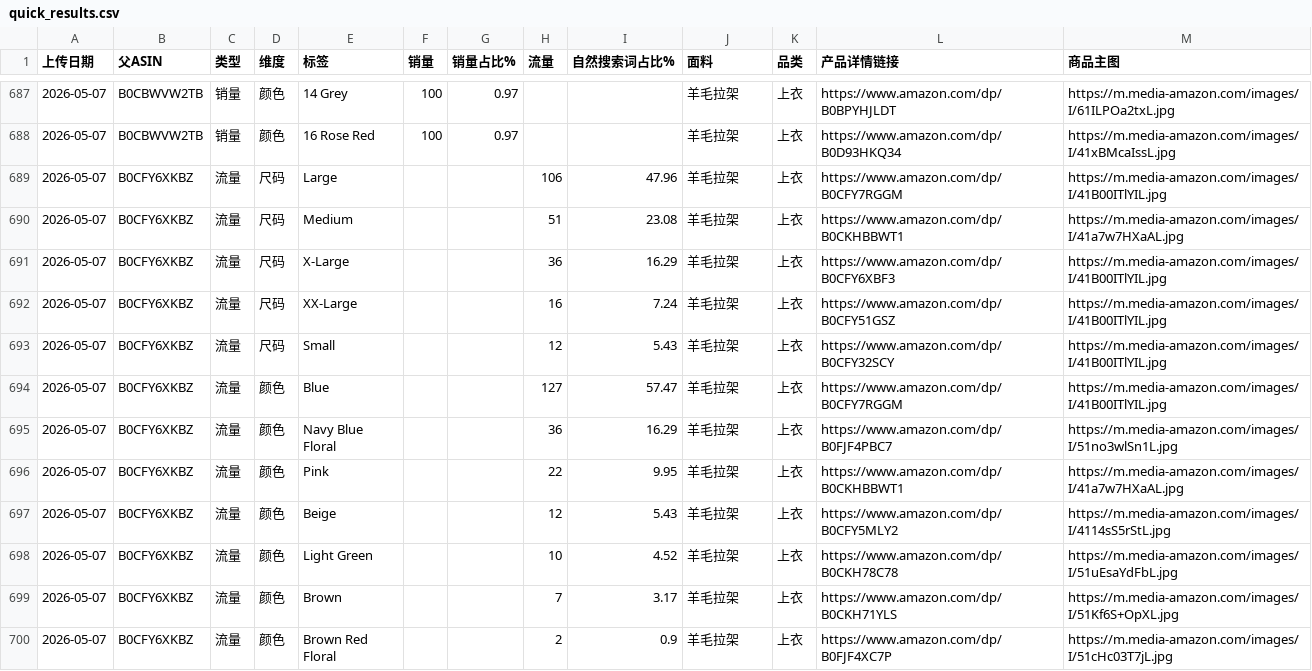
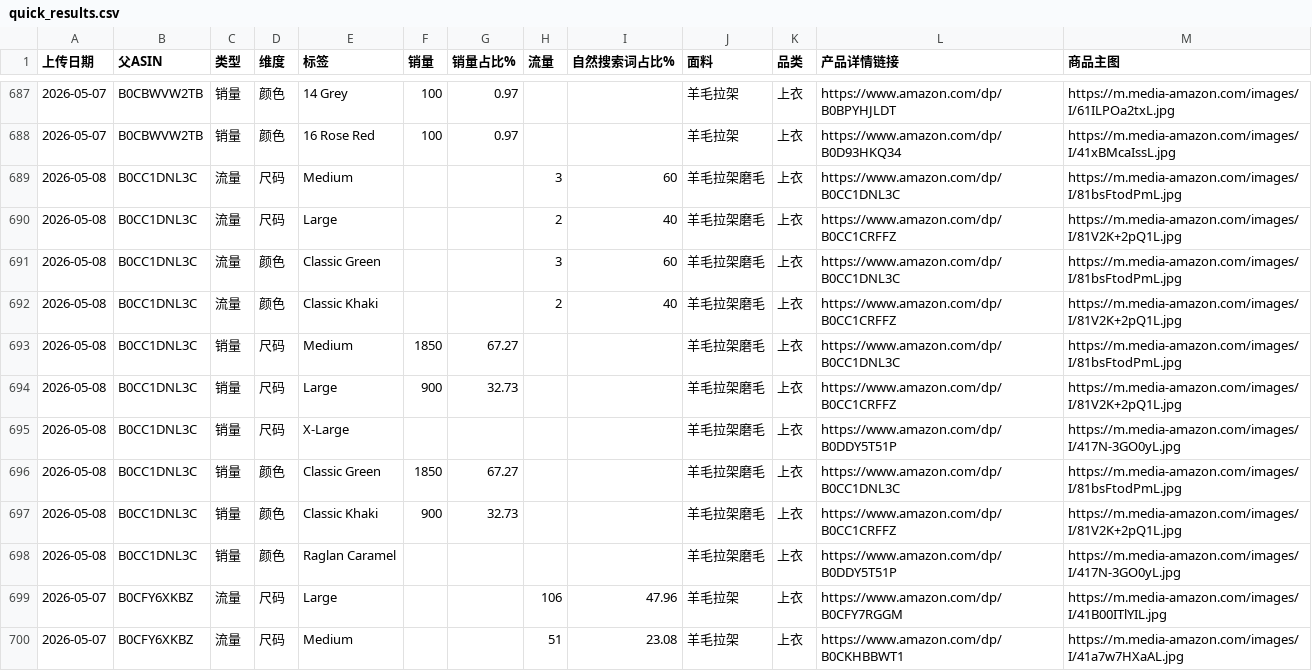
Before and after one commit to wasdkd/Amazon, a CSV file: uploads2/quick_results.csv, drawn as a sheet; only a part is shown, gaps mark what is left out; the shorter side is filled out with more unchanged rows; the diff names each change by its address in the sheet, - before the commit and + after, or states it on an @@ line.

Commit message:
Update quick results 2026-05-08T06:29:09.338Z

```diff
--- a/uploads2/quick_results.csv
+++ b/uploads2/quick_results.csv
+row 689: 2026-05-08 | B0CC1DNL3C | 流量 | 尺码 | Medium |  |  | 3 | 60 | 羊毛拉架磨毛 | 上衣 | https://www.amazon.com/dp/B0CC1DNL3C | https://m.media-amazon.com/images/I/81bsFtodPmL.jpg
+row 690: 2026-05-08 | B0CC1DNL3C | 流量 | 尺码 | Large |  |  | 2 | 40 | 羊毛拉架磨毛 | 上衣 | https://www.amazon.com/dp/B0CC1CRFFZ | https://m.media-amazon.com/images/I/81V2K+2pQ1L.jpg
+row 691: 2026-05-08 | B0CC1DNL3C | 流量 | 颜色 | Classic Green |  |  | 3 | 60 | 羊毛拉架磨毛 | 上衣 | https://www.amazon.com/dp/B0CC1DNL3C | https://m.media-amazon.com/images/I/81bsFtodPmL.jpg
+row 692: 2026-05-08 | B0CC1DNL3C | 流量 | 颜色 | Classic Khaki |  |  | 2 | 40 | 羊毛拉架磨毛 | 上衣 | https://www.amazon.com/dp/B0CC1CRFFZ | https://m.media-amazon.com/images/I/81V2K+2pQ1L.jpg
+row 693: 2026-05-08 | B0CC1DNL3C | 销量 | 尺码 | Medium | 1850 | 67.27 |  |  | 羊毛拉架磨毛 | 上衣 | https://www.amazon.com/dp/B0CC1DNL3C | https://m.media-amazon.com/images/I/81bsFtodPmL.jpg
+row 694: 2026-05-08 | B0CC1DNL3C | 销量 | 尺码 | Large | 900 | 32.73 |  |  | 羊毛拉架磨毛 | 上衣 | https://www.amazon.com/dp/B0CC1CRFFZ | https://m.media-amazon.com/images/I/81V2K+2pQ1L.jpg
+row 695: 2026-05-08 | B0CC1DNL3C | 销量 | 尺码 | X-Large |  |  |  |  | 羊毛拉架磨毛 | 上衣 | https://www.amazon.com/dp/B0DDY5T51P | https://m.media-amazon.com/images/I/417N-3GO0yL.jpg
+row 696: 2026-05-08 | B0CC1DNL3C | 销量 | 颜色 | Classic Green | 1850 | 67.27 |  |  | 羊毛拉架磨毛 | 上衣 | https://www.amazon.com/dp/B0CC1DNL3C | https://m.media-amazon.com/images/I/81bsFtodPmL.jpg
+row 697: 2026-05-08 | B0CC1DNL3C | 销量 | 颜色 | Classic Khaki | 900 | 32.73 |  |  | 羊毛拉架磨毛 | 上衣 | https://www.amazon.com/dp/B0CC1CRFFZ | https://m.media-amazon.com/images/I/81V2K+2pQ1L.jpg
+row 698: 2026-05-08 | B0CC1DNL3C | 销量 | 颜色 | Raglan Caramel |  |  |  |  | 羊毛拉架磨毛 | 上衣 | https://www.amazon.com/dp/B0DDY5T51P | https://m.media-amazon.com/images/I/417N-3GO0yL.jpg
```
